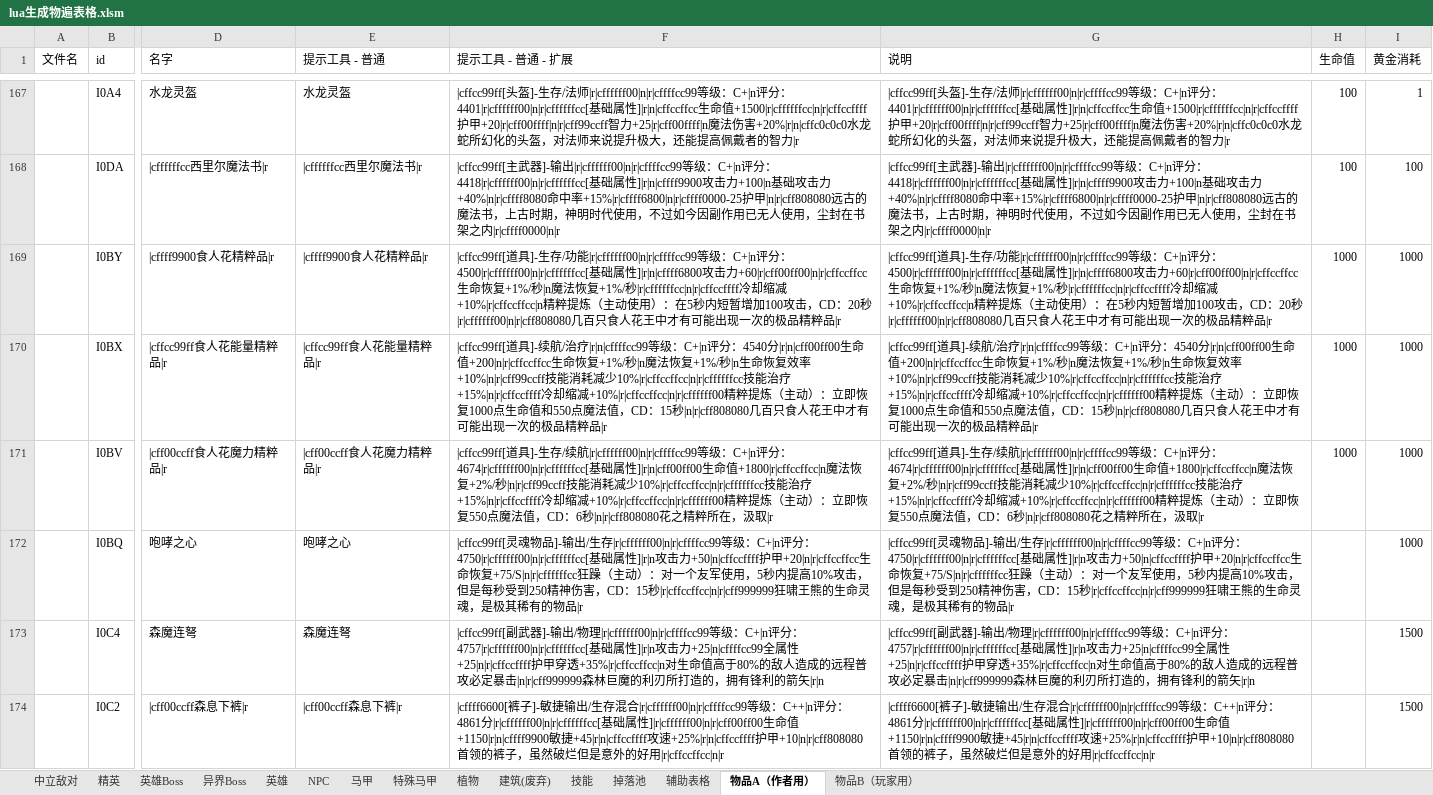
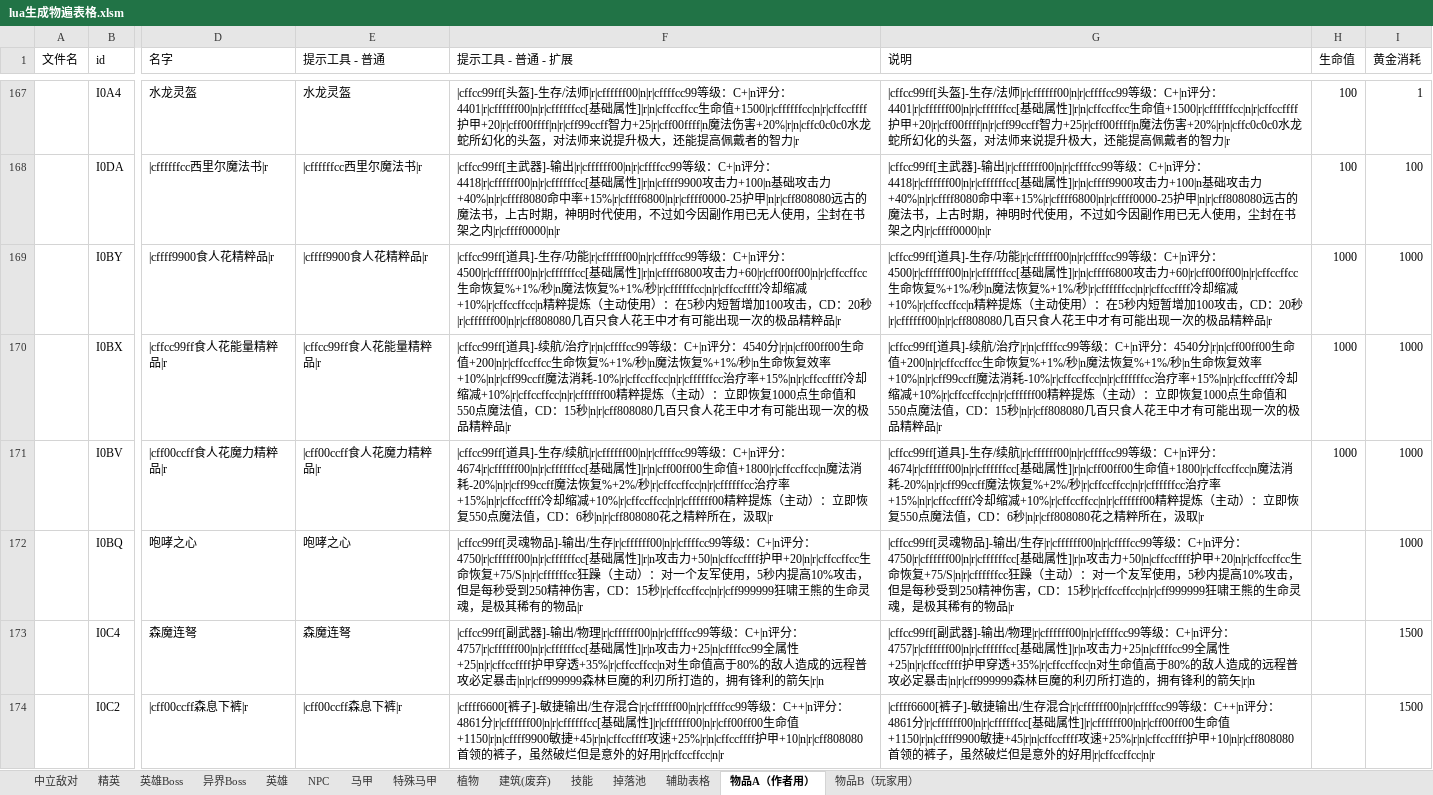
Before and after one commit to BlackFrost-hub/kaminotabibito, an Excel workbook: lua生成物遍表格.xlsm, sheet 物品A（作者用）, drawn as a sheet; only a part is shown, gaps mark what is left out; values as stored, in another font and other column widths than the file's, no borders; charts and pictures not drawn; the diff covers the shown part only; the diff names each change by its address in the sheet, - before the commit and + after, or states it on an @@ line.

```diff
--- a/lua生成物遍表格.xlsm (sheet 物品A（作者用）)
+++ b/lua生成物遍表格.xlsm (sheet 物品A（作者用）)
-F169 (提示工具 - 普通 - 扩展): …恢复+1%/秒|n魔法恢复+1%/秒|r|cffffffcc|n|r|cffccffff…
+F169 (提示工具 - 普通 - 扩展): …恢复%+1%/秒|n魔法恢复%+1%/秒|r|cffffffcc|n|r|cffccffff…
-G169 (说明): …恢复+1%/秒|n魔法恢复+1%/秒|r|cffffffcc|n|r|cffccffff…
+G169 (说明): …恢复%+1%/秒|n魔法恢复%+1%/秒|r|cffffffcc|n|r|cffccffff…
-F170 (提示工具 - 普通 - 扩展): …恢复+1%/秒|n魔法恢复+1%/秒|n生命恢复效率+10%|n|r|cff99ccff技能消耗减少10%|r|cffccffcc|n|r|cffffffcc技能治疗+15%|n|r|cffccffff冷…
+F170 (提示工具 - 普通 - 扩展): …恢复%+1%/秒|n魔法恢复%+1%/秒|n生命恢复效率+10%|n|r|cff99ccff魔法消耗-10%|r|cffccffcc|n|r|cffffffcc治疗率+15%|n|r|cffccffff冷…
-G170 (说明): …恢复+1%/秒|n魔法恢复+1%/秒|n生命恢复效率+10%|n|r|cff99ccff技能消耗减少10%|r|cffccffcc|n|r|cffffffcc技能治疗+15%|n|r|cffccffff冷…
+G170 (说明): …恢复%+1%/秒|n魔法恢复%+1%/秒|n生命恢复效率+10%|n|r|cff99ccff魔法消耗-10%|r|cffccffcc|n|r|cffffffcc治疗率+15%|n|r|cffccffff冷…
-F171 (提示工具 - 普通 - 扩展): …魔法恢复+2%/秒|n|r|cff99ccff技能消耗减少10%|r|cffccffcc|n|r|cffffffcc技能治疗+15%|n|r|cffccffff冷…
+F171 (提示工具 - 普通 - 扩展): …魔法消耗-20%|n|r|cff99ccff魔法恢复%+2%/秒|r|cffccffcc|n|r|cffffffcc治疗率+15%|n|r|cffccffff冷…
-G171 (说明): …魔法恢复+2%/秒|n|r|cff99ccff技能消耗减少10%|r|cffccffcc|n|r|cffffffcc技能治疗+15%|n|r|cffccffff冷…
+G171 (说明): …魔法消耗-20%|n|r|cff99ccff魔法恢复%+2%/秒|r|cffccffcc|n|r|cffffffcc治疗率+15%|n|r|cffccffff冷…
```
Also changed, not shown: 163 edited cells elsewhere in this sheet, sheet 物品B（玩家用）, 20 other files.
